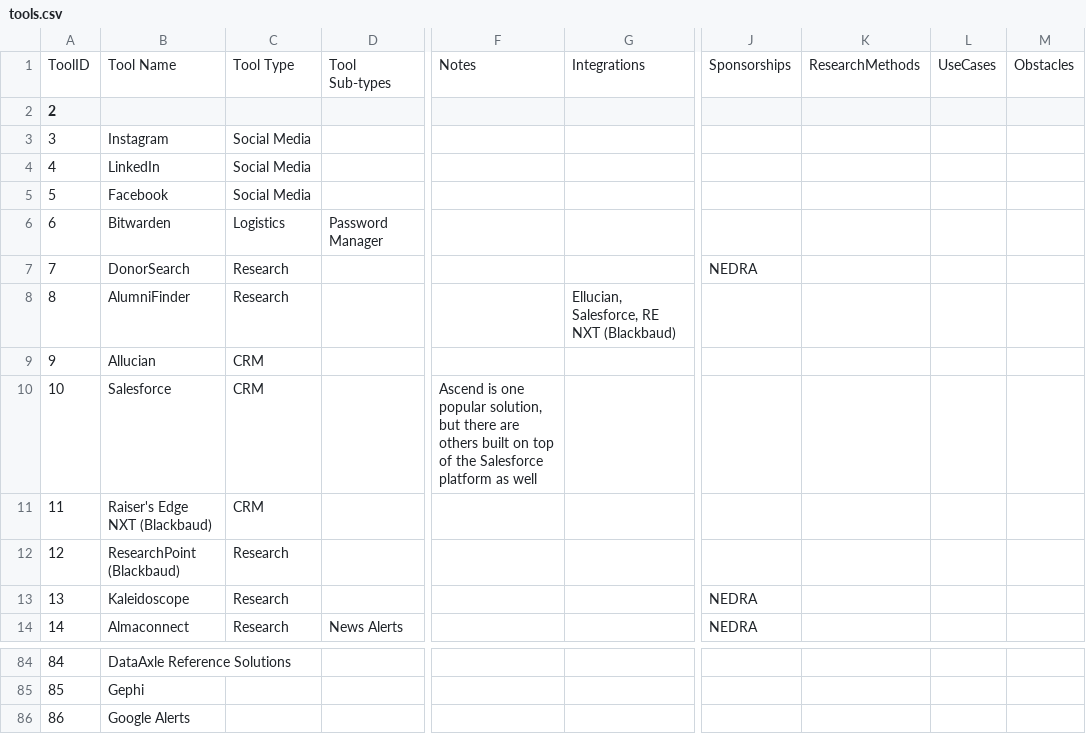
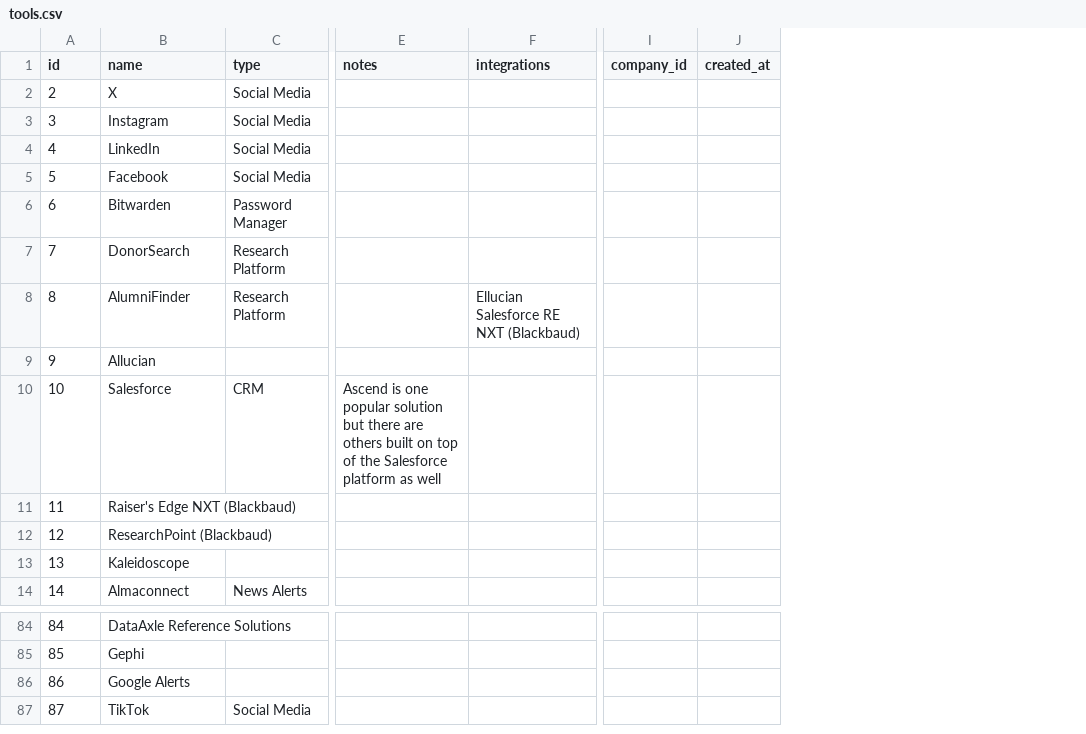
Before and after one commit to ApraUtah/ProspectResearchToolkit, a CSV file: data/database/database_import/tools.csv, drawn as a sheet; only a part is shown, gaps mark what is left out; removed rows and columns are numbered as before the commit, all else as after; rows hold the shown columns only; the diff covers the shown part only; the diff names each change by its address in the sheet, - before the commit and + after, or states it on an @@ line.

Commit message:
consolidated and fixed some files
now there is an archive, a new toolkit templates folder, and a renamed directory for educational resources

```diff
--- a/data/database/database_import/tools.csv
+++ b/data/database/database_import/tools.csv
-column C, rows 3-14: Social Media | Social Media | Social Media | Logistics | Research | Research | CRM | CRM | CRM | Research | Research | Research
-column F, row 10: Ascend is one popular solution, but there are others built on top of the Salesforce platform as well
-column G, row 8: Ellucian, Salesforce, RE NXT (Blackbaud)
+column E (notes), row 10: Ascend is one popular solution but there are others built on top of the Salesforce platform as well
+column F (integrations), row 8: Ellucian Salesforce RE NXT (Blackbaud)
-column J, rows 7-14: NEDRA |  |  |  |  |  | NEDRA | NEDRA
-column K, empty
-column L, empty
-column M, empty
+column I (company_id), empty
+column J (created_at), empty
-row 1: ToolID | Tool Name | Tool Type | Tool Sub-types | Notes | Integrations | Sponsorships | ResearchMethods | UseCases | Obstacles
@@ column A (id) renumbered in row 1 @@
-B1: (empty)
+B1: name
-C1: (empty)
+C1: type
+row 2: 2 | X | Social Media
-C3:C5 (type): (empty)
+C3:C5 (type): Social Media
-C7:C8 (type): (empty)
+C7:C8 (type): Research Platform
-C10 (type): (empty)
+C10 (type): CRM
+row 87: 87 | TikTok | Social Media
```
Also changed, not shown: 3 edited cells elsewhere in this file, 29 other files.
